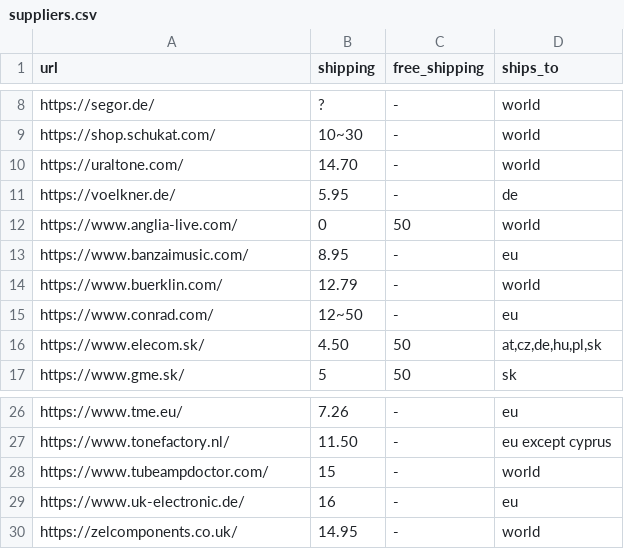
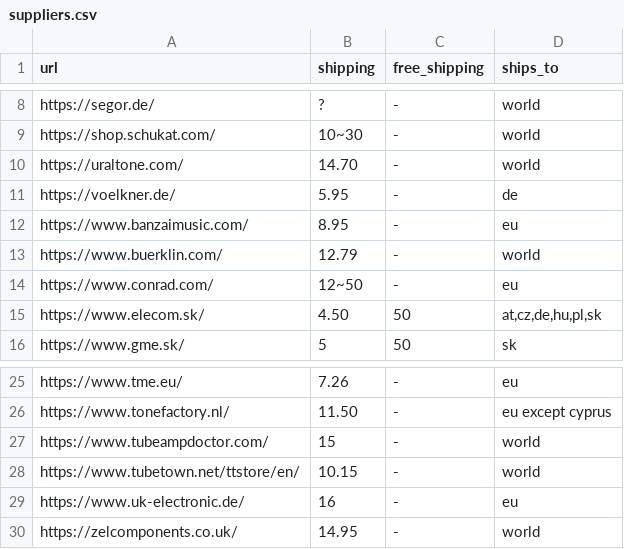
Before and after one commit to dvhx/eu-component-suppliers, a CSV file: suppliers.csv, drawn as a sheet; only a part is shown, gaps mark what is left out.

Commit message:
Removed anglia live, added tubetown

```diff
--- a/suppliers.csv
+++ b/suppliers.csv
@@ -11,3 +11,2 @@ https://uraltone.com/,14.70,-,world
 https://voelkner.de/,5.95,-,de
-https://www.anglia-live.com/,0,50,world
 https://www.banzaimusic.com/,8.95,-,eu
@@ -28,2 +27,3 @@ https://www.tonefactory.nl/,11.50,-,"eu except cyprus"
 https://www.tubeampdoctor.com/,15,-,world
+https://www.tubetown.net/ttstore/en/,10.15,-,world
 https://www.uk-electronic.de/,16,-,eu
```
